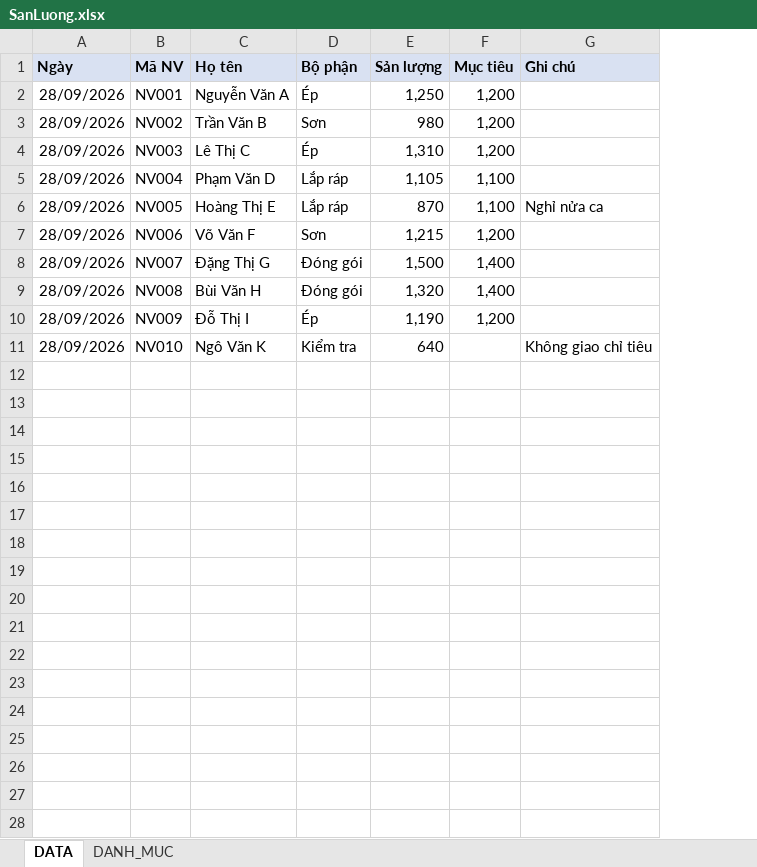
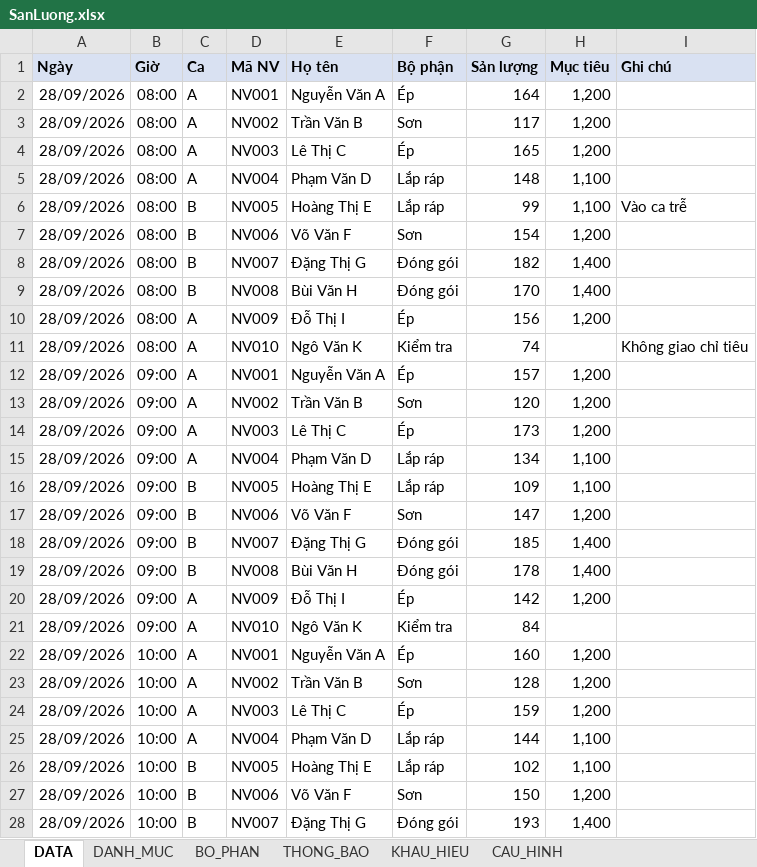
Before and after one commit to maytinhdian/maoyuan-sanluong, an Excel workbook: samples/SanLuong.xlsx, sheet DATA, drawn as a sheet; only a part is shown; values as stored, in another font and other column widths than the file's, no borders; addresses are those after the commit; the diff covers the shown part only; the diff names each change by its address in the sheet, - before the commit and + after, or states it on an @@ line.

```diff
--- a/samples/SanLuong.xlsx (sheet DATA)
+++ b/samples/SanLuong.xlsx (sheet DATA)
+sheet tab: BO_PHAN
+sheet tab: THONG_BAO
+sheet tab: KHAU_HIEU
+sheet tab: CAU_HINH
+column B (Giờ), rows 2-11: all 08:00
+column C (Ca), rows 2-11: A | A | A | A | B | B | B | B | A | A
-G2 (Sản lượng): 1,250
+G2 (Sản lượng): 164
-G3 (Sản lượng): 980
+G3 (Sản lượng): 117
-G4 (Sản lượng): 1,310
+G4 (Sản lượng): 165
-G5 (Sản lượng): 1,105
+G5 (Sản lượng): 148
-G6 (Sản lượng): 870
+G6 (Sản lượng): 99
-I6 (Ghi chú): Nghỉ nửa ca
+I6 (Ghi chú): Vào ca trễ
-G7 (Sản lượng): 1,215
+G7 (Sản lượng): 154
-G8 (Sản lượng): 1,500
+G8 (Sản lượng): 182
-G9 (Sản lượng): 1,320
+G9 (Sản lượng): 170
-G10 (Sản lượng): 1,190
+G10 (Sản lượng): 156
-G11 (Sản lượng): 640
+G11 (Sản lượng): 74
+row 12: 28/09/2026 | 09:00 | A | NV001 | Nguyễn Văn A | Ép | 157 | 1,200
+row 13: 28/09/2026 | 09:00 | A | NV002 | Trần Văn B | Sơn | 120 | 1,200
+row 14: 28/09/2026 | 09:00 | A | NV003 | Lê Thị C | Ép | 173 | 1,200
+row 15: 28/09/2026 | 09:00 | A | NV004 | Phạm Văn D | Lắp ráp | 134 | 1,100
+row 16: 28/09/2026 | 09:00 | B | NV005 | Hoàng Thị E | Lắp ráp | 109 | 1,100
+row 17: 28/09/2026 | 09:00 | B | NV006 | Võ Văn F | Sơn | 147 | 1,200
+row 18: 28/09/2026 | 09:00 | B | NV007 | Đặng Thị G | Đóng gói | 185 | 1,400
+row 19: 28/09/2026 | 09:00 | B | NV008 | Bùi Văn H | Đóng gói | 178 | 1,400
+row 20: 28/09/2026 | 09:00 | A | NV009 | Đỗ Thị I | Ép | 142 | 1,200
+row 21: 28/09/2026 | 09:00 | A | NV010 | Ngô Văn K | Kiểm tra | 84
+row 22: 28/09/2026 | 10:00 | A | NV001 | Nguyễn Văn A | Ép | 160 | 1,200
+row 23: 28/09/2026 | 10:00 | A | NV002 | Trần Văn B | Sơn | 128 | 1,200
+row 24: 28/09/2026 | 10:00 | A | NV003 | Lê Thị C | Ép | 159 | 1,200
+row 25: 28/09/2026 | 10:00 | A | NV004 | Phạm Văn D | Lắp ráp | 144 | 1,100
+row 26: 28/09/2026 | 10:00 | B | NV005 | Hoàng Thị E | Lắp ráp | 102 | 1,100
+row 27: 28/09/2026 | 10:00 | B | NV006 | Võ Văn F | Sơn | 150 | 1,200
+row 28: 28/09/2026 | 10:00 | B | NV007 | Đặng Thị G | Đóng gói | 193 | 1,400
```
Also changed, not shown: 23 added rows elsewhere in this sheet, sheet DANH_MUC, 8 other files.
